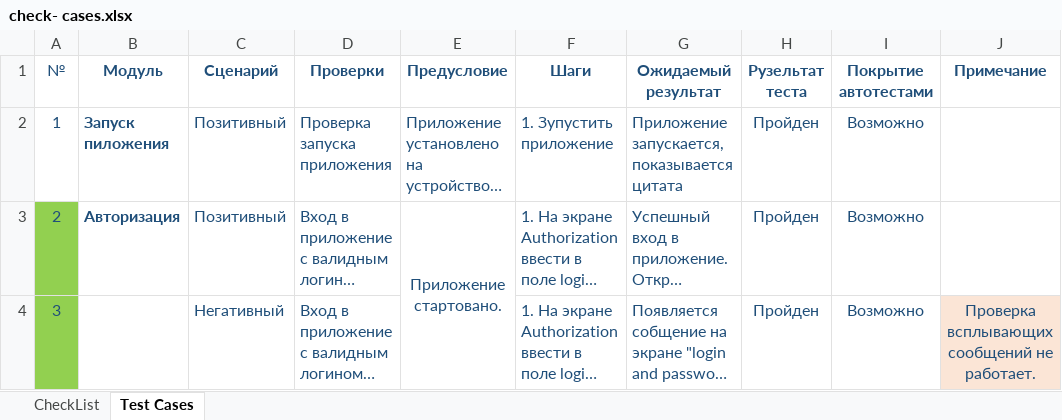
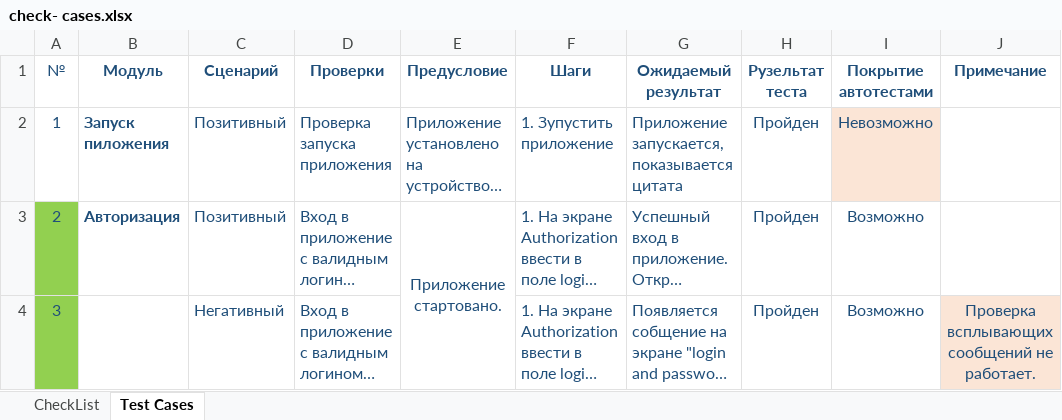
Before and after one commit to Boarderbare/Diplom_MobileTestingAutomatization, an Excel workbook: docs/check- сases.xlsx, sheet Test Cases, drawn as a sheet; only a part is shown; long unchanged cells end in …; values as stored, in another font and other column widths than the file's, no borders; the diff names each change by its address in the sheet, - before the commit and + after, or states it on an @@ line.

```diff
--- a/docs/check- сases.xlsx (sheet Test Cases)
+++ b/docs/check- сases.xlsx (sheet Test Cases)
-I2 (Покрытие автотестами): Возможно
+I2 (Покрытие автотестами): Невозможно
-I2 fill: none
+I2 fill: #FBE5D6
```
Also changed, not shown: 17 other files.
